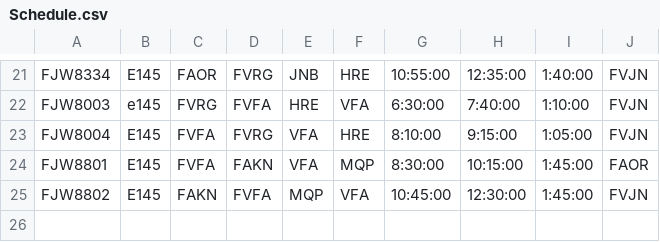
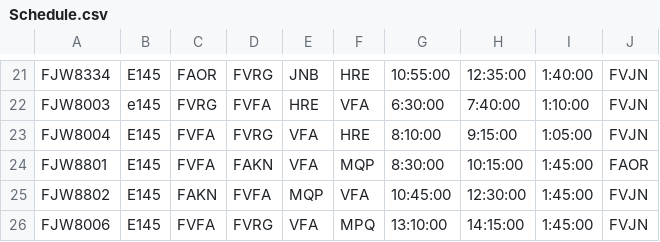
Before and after one commit to Chitsike/Loadsheet, a CSV file: Schedule.csv, drawn as a sheet; only a part is shown, gaps mark what is left out.

Commit message:
Update Schedule.csv

```diff
--- a/Schedule.csv
+++ b/Schedule.csv
@@ -25 +25,2 @@ FJW8801,E145,FVFA,FAKN,VFA,MQP,8:30:00,10:15:00,1:45:00,FAOR,,
 FJW8802,E145,FAKN,FVFA,MQP,VFA,10:45:00,12:30:00,1:45:00,FVJN,,
+FJW8006,E145,FVFA,FVRG,VFA,MPQ,13:10:00,14:15:00,1:45:00,FVJN,,
```
